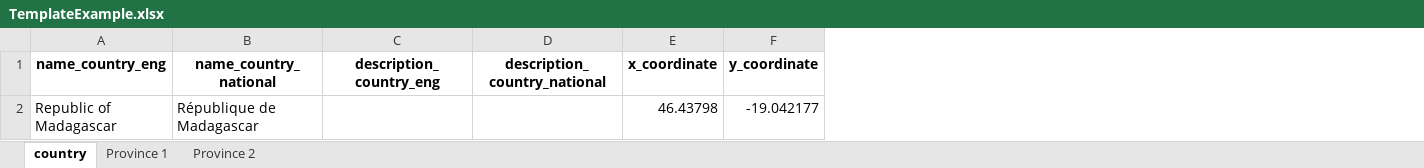
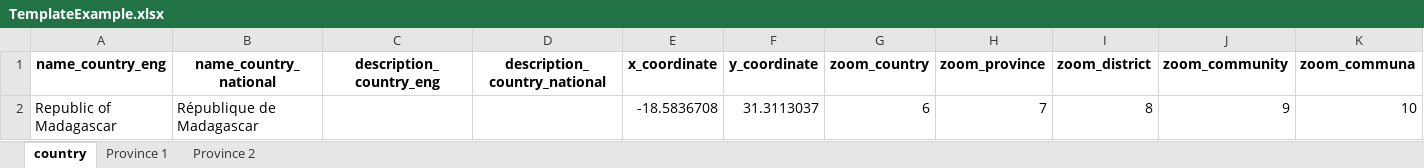
Before and after one commit to MSH/OpenRIMS, an Excel workbook: server/pharmadex2/src/main/resources/static/shablon/TemplateExample.xlsx, sheet country, drawn as a sheet; values as stored, in another font and other column widths than the file's, no borders; the diff names each change by its address in the sheet, - before the commit and + after, or states it on an @@ line.

Commit message:
Release 2023-02-17 + templates

```diff
--- a/server/pharmadex2/src/main/resources/static/shablon/TemplateExample.xlsx (sheet country)
+++ b/server/pharmadex2/src/main/resources/static/shablon/TemplateExample.xlsx (sheet country)
+column G (zoom_country), row 2: 6
+column H (zoom_province), row 2: 7
+column I (zoom_district), row 2: 8
+column J (zoom_community), row 2: 9
+column K (zoom_communa), row 2: 10
-E2 (x_coordinate): 46.43798
+E2 (x_coordinate): -18.5836708
-F2 (y_coordinate): -19.042177
+F2 (y_coordinate): 31.3113037
```
Also changed, not shown: 7 other files.
